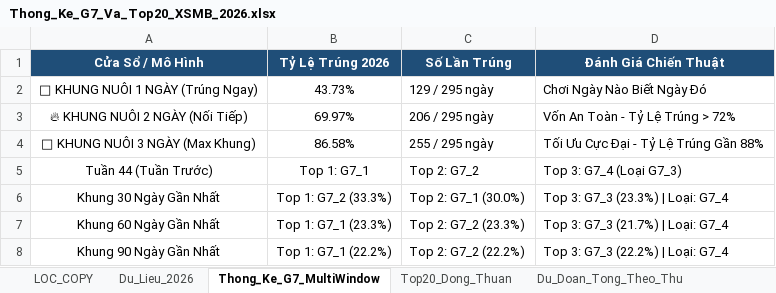
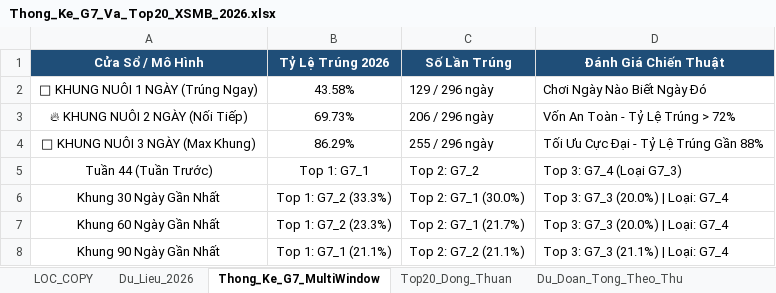
Before and after one commit to happiness2286-dot/logistic, an Excel workbook: Thong_Ke_G7_Va_Top20_XSMB_2026.xlsx, sheet Thong_Ke_G7_MultiWindow, drawn as a sheet; values as stored, in another font and other column widths than the file's, no borders; the diff names each change by its address in the sheet, - before the commit and + after, or states it on an @@ line.

```diff
--- a/Thong_Ke_G7_Va_Top20_XSMB_2026.xlsx (sheet Thong_Ke_G7_MultiWindow)
+++ b/Thong_Ke_G7_Va_Top20_XSMB_2026.xlsx (sheet Thong_Ke_G7_MultiWindow)
-B2 (Tỷ Lệ Trúng 2026): 43.73%
+B2 (Tỷ Lệ Trúng 2026): 43.58%
-C2 (Số Lần Trúng): 129 / 295 ngày
+C2 (Số Lần Trúng): 129 / 296 ngày
-B3 (Tỷ Lệ Trúng 2026): 69.97%
+B3 (Tỷ Lệ Trúng 2026): 69.73%
-C3 (Số Lần Trúng): 206 / 295 ngày
+C3 (Số Lần Trúng): 206 / 296 ngày
-B4 (Tỷ Lệ Trúng 2026): 86.58%
+B4 (Tỷ Lệ Trúng 2026): 86.29%
-C4 (Số Lần Trúng): 255 / 295 ngày
+C4 (Số Lần Trúng): 255 / 296 ngày
-D6 (Đánh Giá Chiến Thuật): Top 3: G7_3 (23.3%) | Loại: G7_4
+D6 (Đánh Giá Chiến Thuật): Top 3: G7_3 (20.0%) | Loại: G7_4
-B7 (Tỷ Lệ Trúng 2026): Top 1: G7_1 (23.3%)
+B7 (Tỷ Lệ Trúng 2026): Top 1: G7_2 (23.3%)
-C7 (Số Lần Trúng): Top 2: G7_2 (23.3%)
+C7 (Số Lần Trúng): Top 2: G7_1 (21.7%)
-D7 (Đánh Giá Chiến Thuật): Top 3: G7_3 (21.7%) | Loại: G7_4
+D7 (Đánh Giá Chiến Thuật): Top 3: G7_3 (20.0%) | Loại: G7_4
-B8 (Tỷ Lệ Trúng 2026): Top 1: G7_1 (22.2%)
+B8 (Tỷ Lệ Trúng 2026): Top 1: G7_1 (21.1%)
-C8 (Số Lần Trúng): Top 2: G7_2 (22.2%)
+C8 (Số Lần Trúng): Top 2: G7_2 (21.1%)
-D8 (Đánh Giá Chiến Thuật): Top 3: G7_3 (22.2%) | Loại: G7_4
+D8 (Đánh Giá Chiến Thuật): Top 3: G7_3 (21.1%) | Loại: G7_4
```
Also changed, not shown: sheet Lich_Su_Nuoi_Khung_3Ngay, sheet Top20_Dong_Thuan, sheet Dan_Ha_So_Nhip_Vang, sheet Thong_Ke_Nang_Cao_G7, sheet Du_Lieu_2026, sheet Du_Doan_Tong_Theo_Thu, 2 more sheets, 9 other files.
